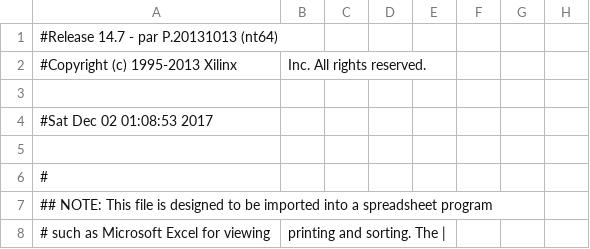
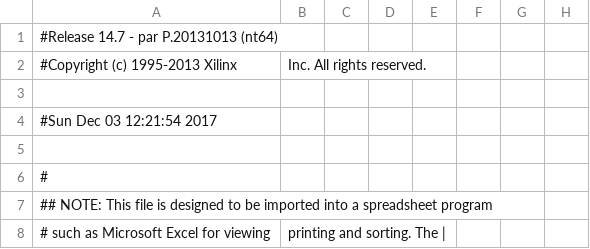
Before and after one commit to AokiReiko/CPU_MIPS, a CSV file: cpu_16bit_top_pad.csv, drawn as a sheet; only a part is shown; the diff names each change by its address in the sheet, - before the commit and + after, or states it on an @@ line.

```diff
--- a/cpu_16bit_top_pad.csv
+++ b/cpu_16bit_top_pad.csv
-A4: #Sat Dec 02 01:08:53 2017
+A4: #Sun Dec 03 12:21:54 2017
```
Also changed, not shown: 50 other files.
